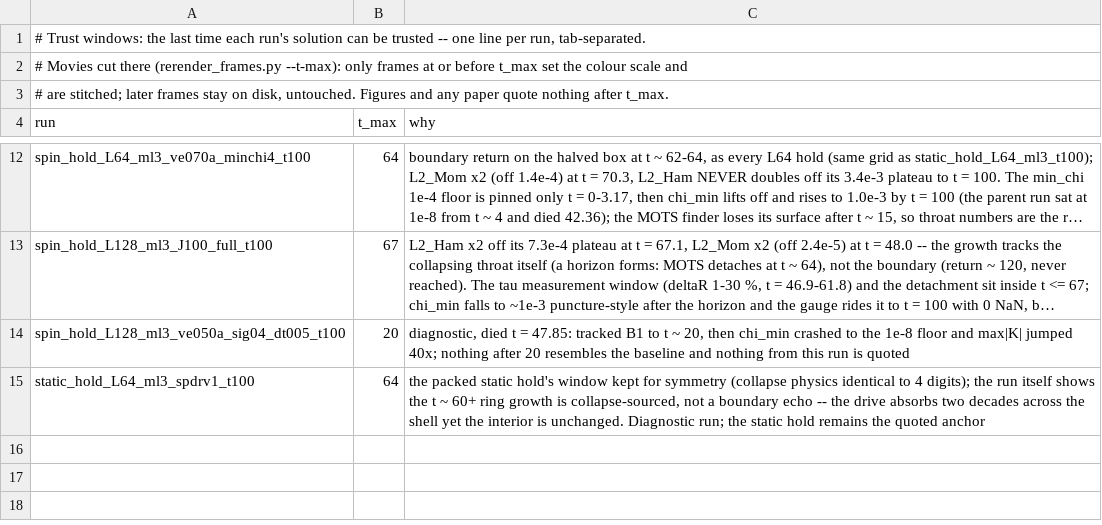
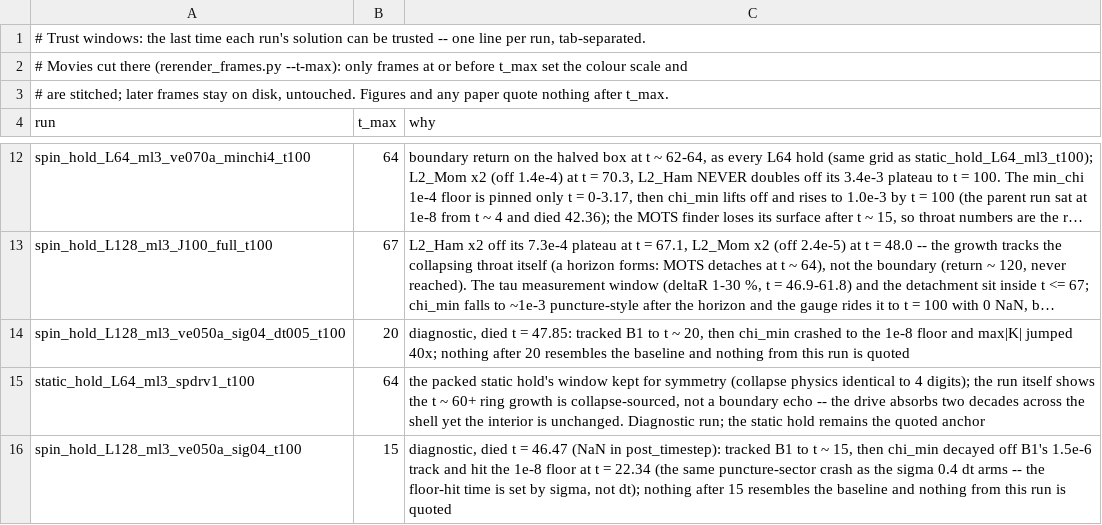
Before and after one commit to Nikchik-coder/GRTeclyn, a TSV file: results/spinningwormhole/trust_windows.tsv, drawn as a sheet; only a part is shown, gaps mark what is left out; long unchanged cells end in …; the diff names each change by its address in the sheet, - before the commit and + after, or states it on an @@ line.

```diff
--- a/results/spinningwormhole/trust_windows.tsv
+++ b/results/spinningwormhole/trust_windows.tsv
+row 16: spin_hold_L128_ml3_ve050a_sig04_t100 | 15 | diagnostic, died t = 46.47 (NaN in post_timestep): tracked B1 to t ~ 15, then chi_min decayed off B1's 1.5e-6 track and hit the 1e-8 floor at t = 22.34 (the same puncture-sector crash as the sigma 0.4 dt arms -- the floor-hit time is set by sigma, not dt); nothing after 15 resembles the baseline and nothing from this run is quoted
```
Also changed, not shown: results/spinningwormhole/runs_registry.tsv, 17 other files.
